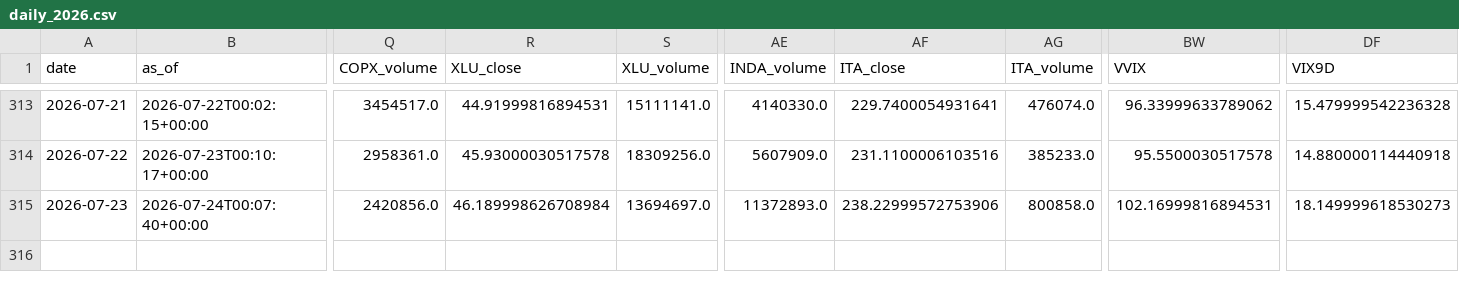
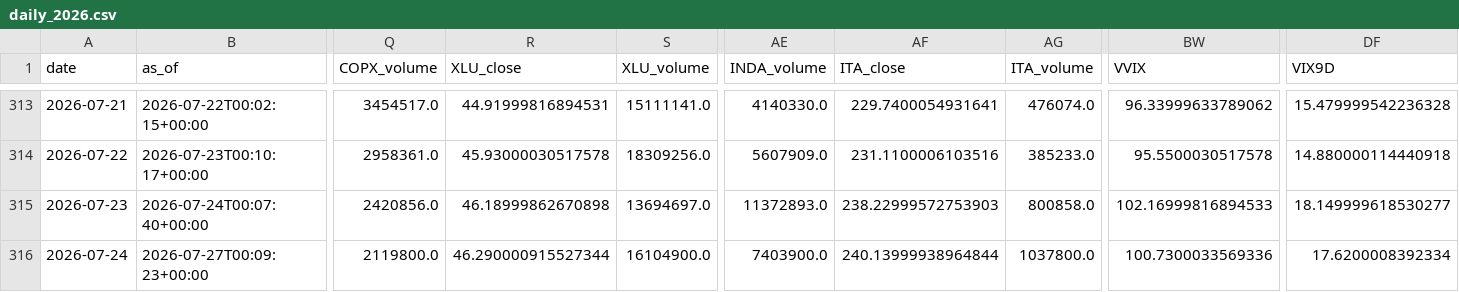
Before and after one commit to daifulee/invictus-data, a CSV file: data/daily_2026.csv, drawn as a sheet; only a part is shown, gaps mark what is left out; rows hold the shown columns only; the diff names each change by its address in the sheet, - before the commit and + after, or states it on an @@ line.

Commit message:
daily: 2026-07-27 data update [skip ci]

```diff
--- a/data/daily_2026.csv
+++ b/data/daily_2026.csv
-R315 (XLU_close): 46.189998626708984
+R315 (XLU_close): 46.18999862670898
-AF315 (ITA_close): 238.22999572753906
+AF315 (ITA_close): 238.22999572753903
-BW315 (VVIX): 102.16999816894531
+BW315 (VVIX): 102.16999816894533
-DF315 (VIX9D): 18.149999618530273
+DF315 (VIX9D): 18.149999618530277
+row 316: 2026-07-24 | 2026-07-27T00:09:23+00:00 | 2119800.0 | 46.290000915527344 | 16104900.0 | 7403900.0 | 240.13999938964844 | 1037800.0 | 100.7300033569336 | 17.6200008392334
```
Also changed, not shown: 1 other file.
